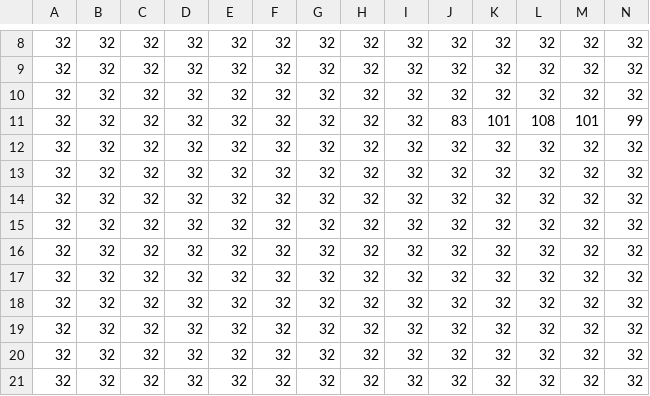
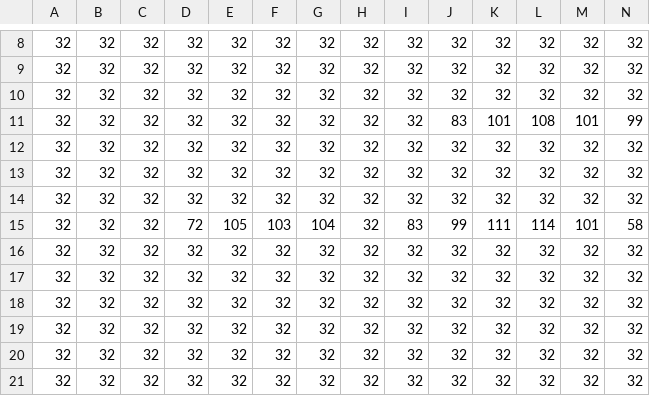
Before and after one commit to macosten/castle-escape, a CSV file: src/tilemaps/level_csvs/level_select_screen.csv, drawn as a sheet; only a part is shown, gaps mark what is left out; the diff names each change by its address in the sheet, - before the commit and + after, or states it on an @@ line.

Commit message:
High scores are now visible on the level select screen on a per-level basis.

```diff
--- a/src/tilemaps/level_csvs/level_select_screen.csv
+++ b/src/tilemaps/level_csvs/level_select_screen.csv
-D15: 32
+D15: 72
-E15: 32
+E15: 105
-F15: 32
+F15: 103
-G15: 32
+G15: 104
-I15: 32
+I15: 83
-J15: 32
+J15: 99
-K15: 32
+K15: 111
-L15: 32
+L15: 114
-M15: 32
+M15: 101
-N15: 32
+N15: 58
```
Also changed, not shown: 7 other files.
